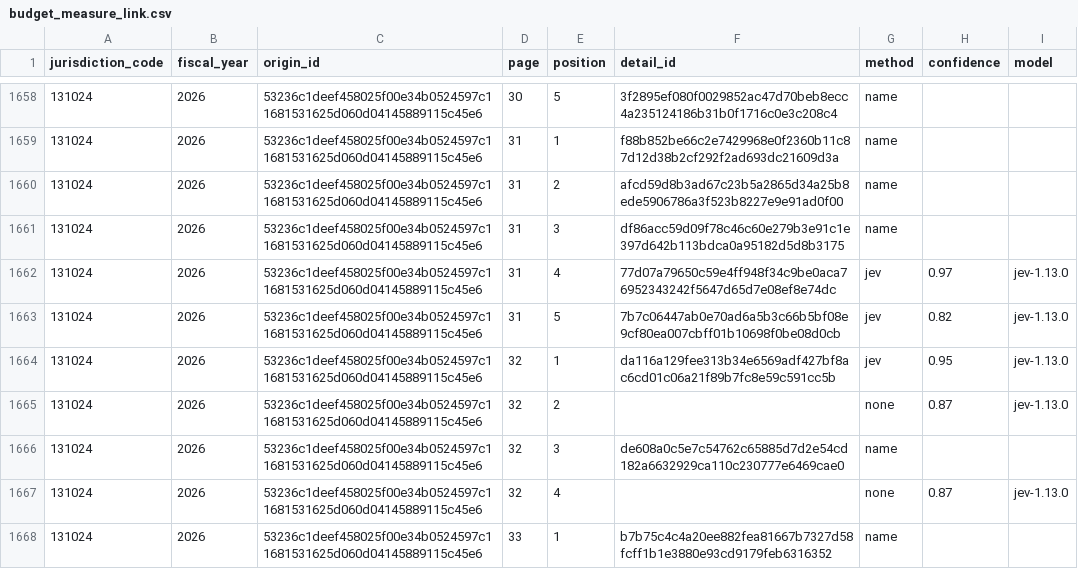
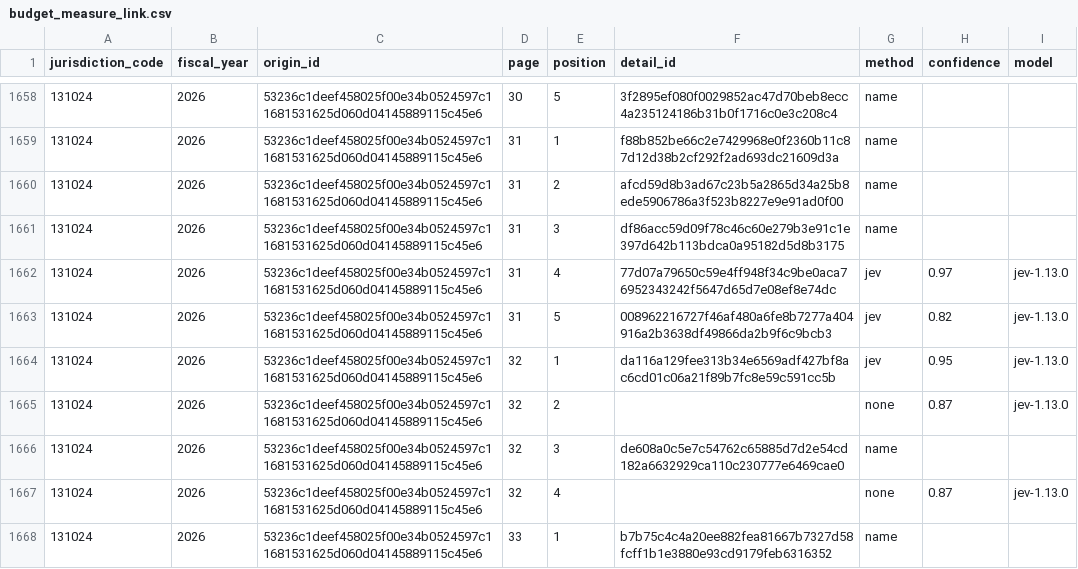
Before and after one commit to fudoki-hensansitu/fudoki, a CSV file: pipeline/dbt/seeds/project/budget_measure_link.csv, drawn as a sheet; only a part is shown, gaps mark what is left out.

```diff
--- a/pipeline/dbt/seeds/project/budget_measure_link.csv
+++ b/pipeline/dbt/seeds/project/budget_measure_link.csv
@@ -1662,3 +1662,3 @@ jurisdiction_code,fiscal_year,origin_id,page,position,detail_id,method,confidenc
 131024,2026,53236c1deef458025f00e34b0524597c11681531625d060d04145889115c45e6,31,4,77d07a79650c59e4ff948f34c9be0aca76952343242f5647d65d7e08ef8e74dc,jev,0.97,jev-1.13.0
-131024,2026,53236c1deef458025f00e34b0524597c11681531625d060d04145889115c45e6,31,5,7b7c06447ab0e70ad6a5b3c66b5bf08e9cf80ea007cbff01b10698f0be08d0cb,jev,0.82,jev-1.13.0
+131024,2026,53236c1deef458025f00e34b0524597c11681531625d060d04145889115c45e6,31,5,008962216727f46af480a6fe8b7277a404916a2b3638df49866da2b9f6c9bcb3,jev,0.82,jev-1.13.0
 131024,2026,53236c1deef458025f00e34b0524597c11681531625d060d04145889115c45e6,32,1,da116a129fee313b34e6569adf427bf8ac6cd01c06a21f89b7fc8e59c591cc5b,jev,0.95,jev-1.13.0
```
Also changed, not shown: 5 other files.
